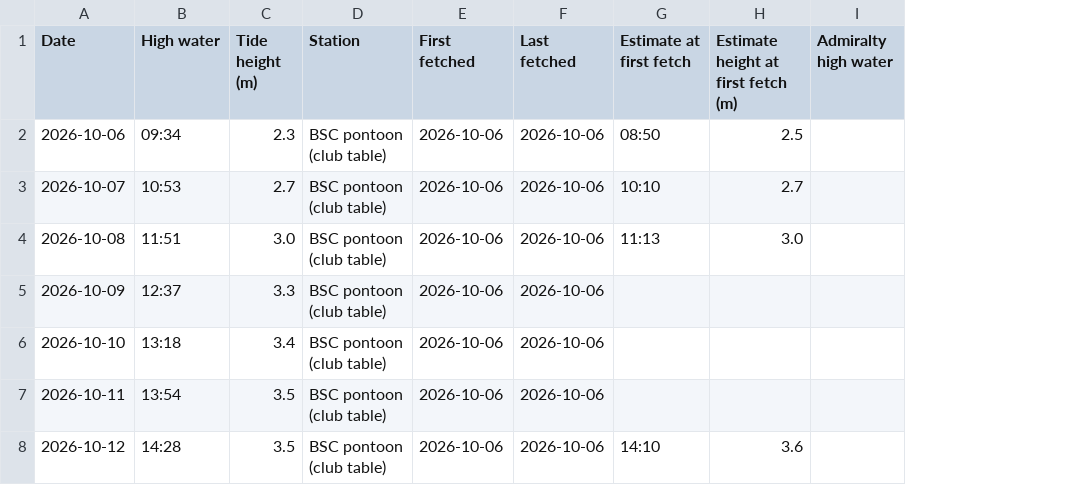
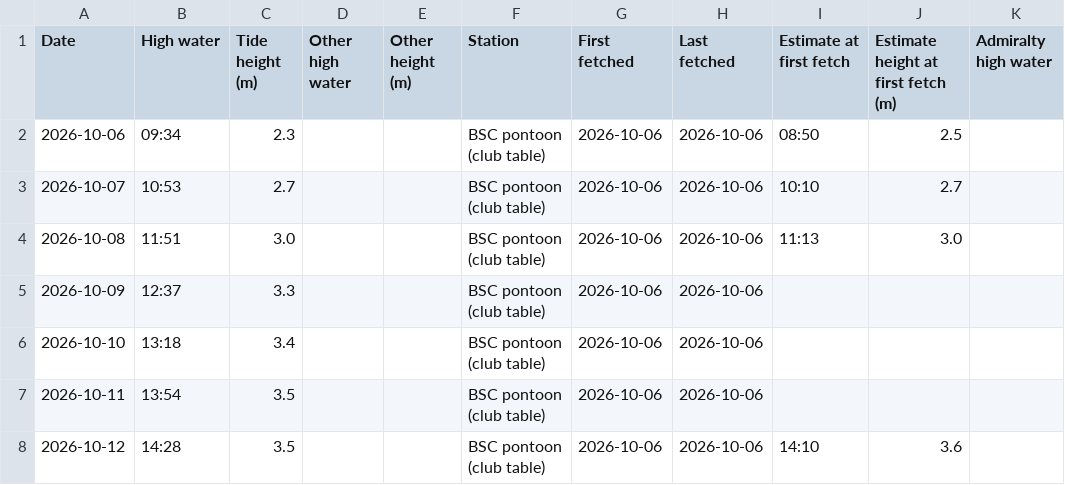
Before and after one commit to bsc-sailing/calendar, a CSV file: tides-official.csv, drawn as a sheet; only a part is shown; the diff names each change by its address in the sheet, - before the commit and + after, or states it on an @@ line.

```diff
--- a/tides-official.csv
+++ b/tides-official.csv
+column D (Other high water), empty
+column E (Other height (m)), empty
```
Also changed, not shown: 10 other files.
